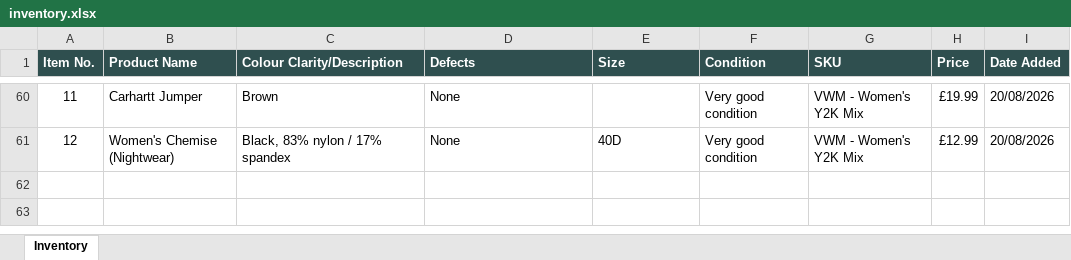
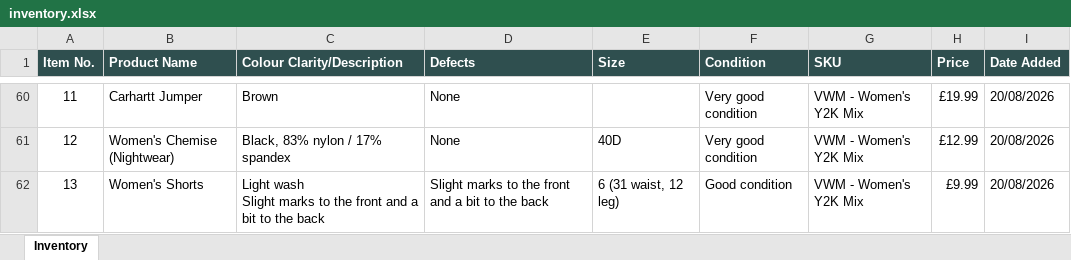
Before and after one commit to Mrwilson1882/Milltown-Archive, an Excel workbook: inventory.xlsx, sheet Inventory, drawn as a sheet; only a part is shown, gaps mark what is left out; values as stored, in another font and other column widths than the file's, no borders; ↵ is a line break in a cell; the diff names each change by its address in the sheet, - before the commit and + after, or states it on an @@ line.

```diff
--- a/inventory.xlsx (sheet Inventory)
+++ b/inventory.xlsx (sheet Inventory)
+row 62: 13 | Women's Shorts | Light wash ↵ Slight marks to the front and a bit to the back | Slight marks to the front and a bit to the back | 6 (31 waist, 12 leg) | Good condition | VWM - Women's Y2K Mix | £9.99 | 20/08/2026
```
Also changed, not shown: 2 other files.
